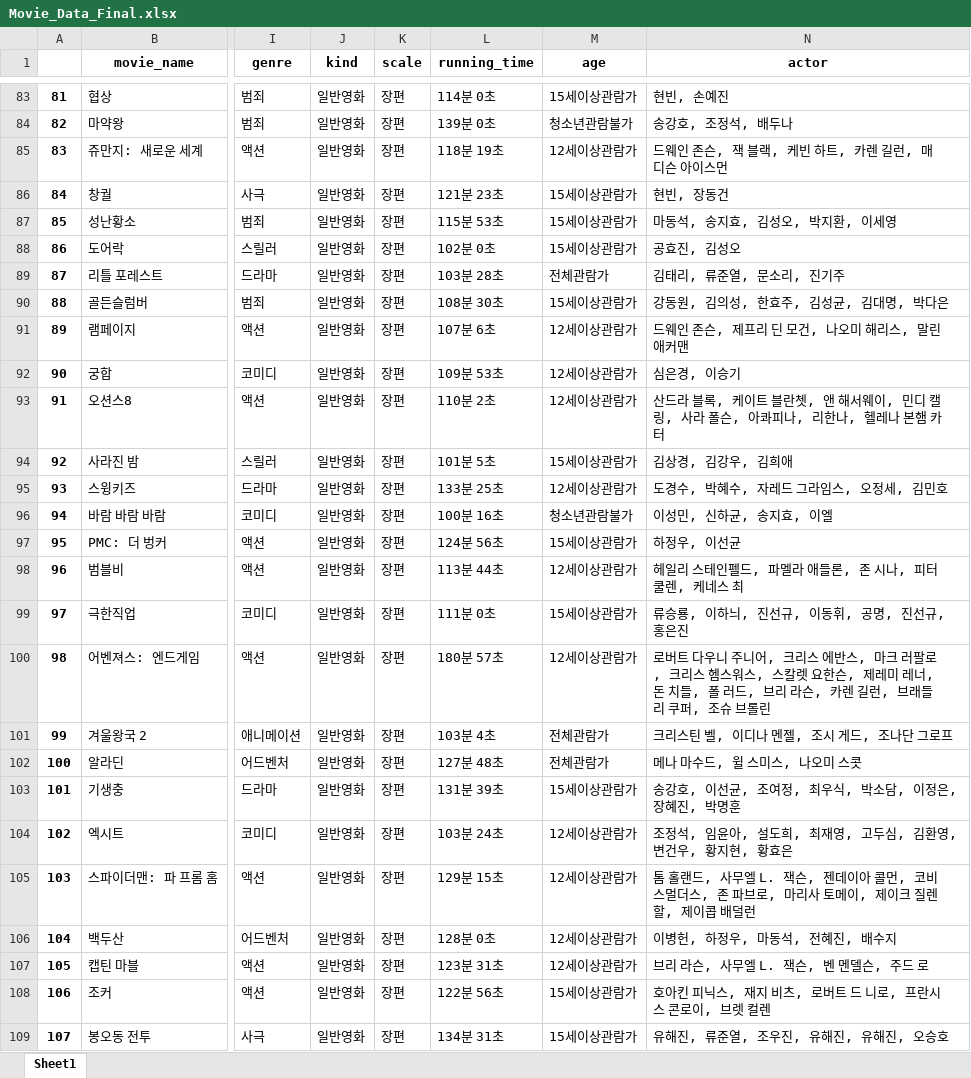
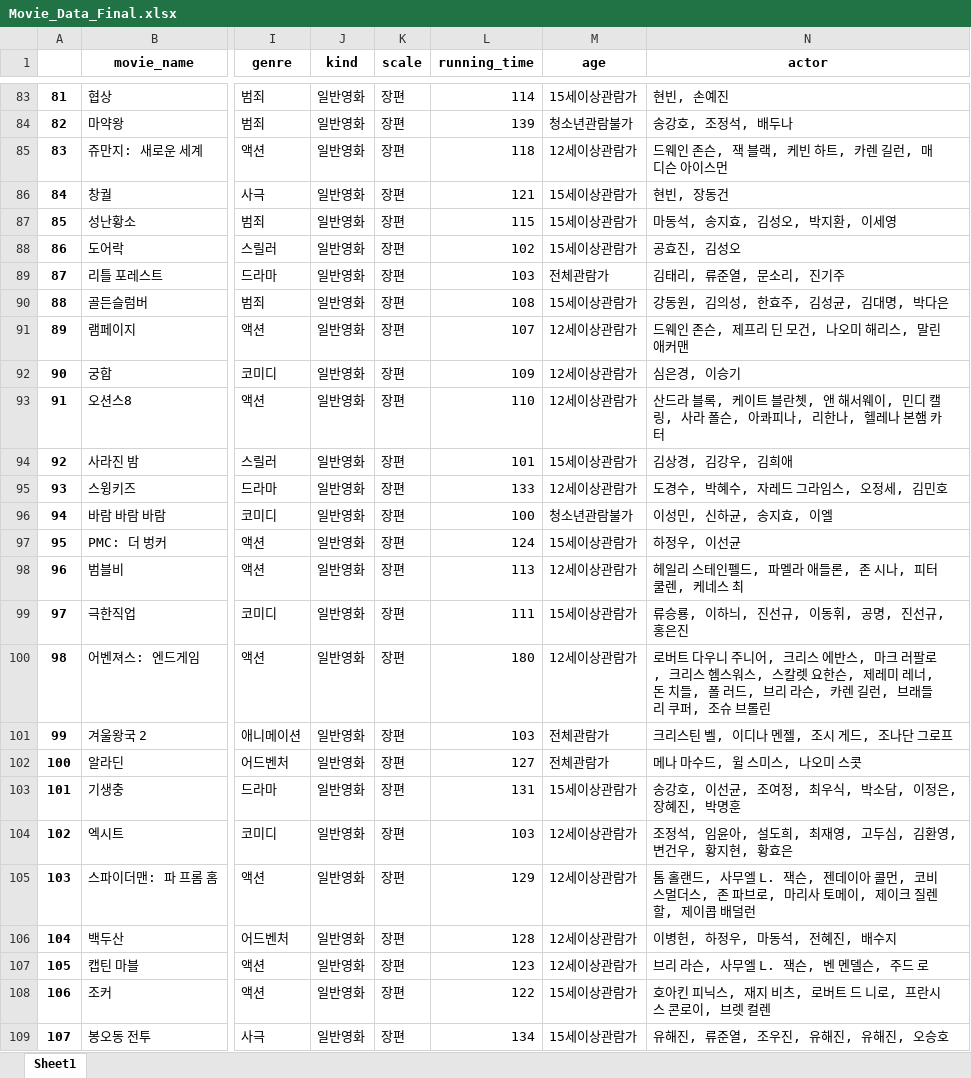
Before and after one commit to movie-catcher/modeling, an Excel workbook: Movie_Data_Final.xlsx, sheet Sheet1, drawn as a sheet; only a part is shown, gaps mark what is left out; values as stored, in another font and other column widths than the file's, no borders; the diff covers the shown part only; the diff names each change by its address in the sheet, - before the commit and + after, or states it on an @@ line.

```diff
--- a/Movie_Data_Final.xlsx (sheet Sheet1)
+++ b/Movie_Data_Final.xlsx (sheet Sheet1)
-L83 (running_time): 114분 0초
+L83 (running_time): 114
-L84 (running_time): 139분 0초
+L84 (running_time): 139
-L85 (running_time): 118분 19초
+L85 (running_time): 118
-L86 (running_time): 121분 23초
+L86 (running_time): 121
-L87 (running_time): 115분 53초
+L87 (running_time): 115
-L88 (running_time): 102분 0초
+L88 (running_time): 102
-L89 (running_time): 103분 28초
+L89 (running_time): 103
-L90 (running_time): 108분 30초
+L90 (running_time): 108
-L91 (running_time): 107분 6초
+L91 (running_time): 107
-L92 (running_time): 109분 53초
+L92 (running_time): 109
-L93 (running_time): 110분 2초
+L93 (running_time): 110
-L94 (running_time): 101분 5초
+L94 (running_time): 101
-L95 (running_time): 133분 25초
+L95 (running_time): 133
-L96 (running_time): 100분 16초
+L96 (running_time): 100
-L97 (running_time): 124분 56초
+L97 (running_time): 124
-L98 (running_time): 113분 44초
+L98 (running_time): 113
-L99 (running_time): 111분 0초
+L99 (running_time): 111
-L100 (running_time): 180분 57초
+L100 (running_time): 180
-L101 (running_time): 103분 4초
+L101 (running_time): 103
-L102 (running_time): 127분 48초
+L102 (running_time): 127
-L103 (running_time): 131분 39초
+L103 (running_time): 131
-L104 (running_time): 103분 24초
+L104 (running_time): 103
-L105 (running_time): 129분 15초
+L105 (running_time): 129
-L106 (running_time): 128분 0초
+L106 (running_time): 128
-L107 (running_time): 123분 31초
+L107 (running_time): 123
-L108 (running_time): 122분 56초
+L108 (running_time): 122
-L109 (running_time): 134분 31초
+L109 (running_time): 134
```
Also changed, not shown: 163 edited cells elsewhere in this sheet, Movie_Data_Final_transformation.xlsx, 3 other files.
